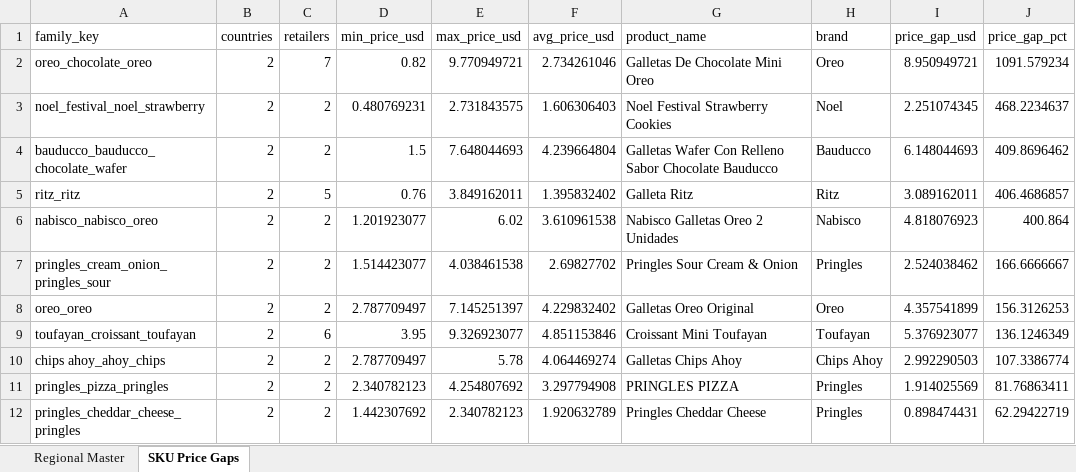
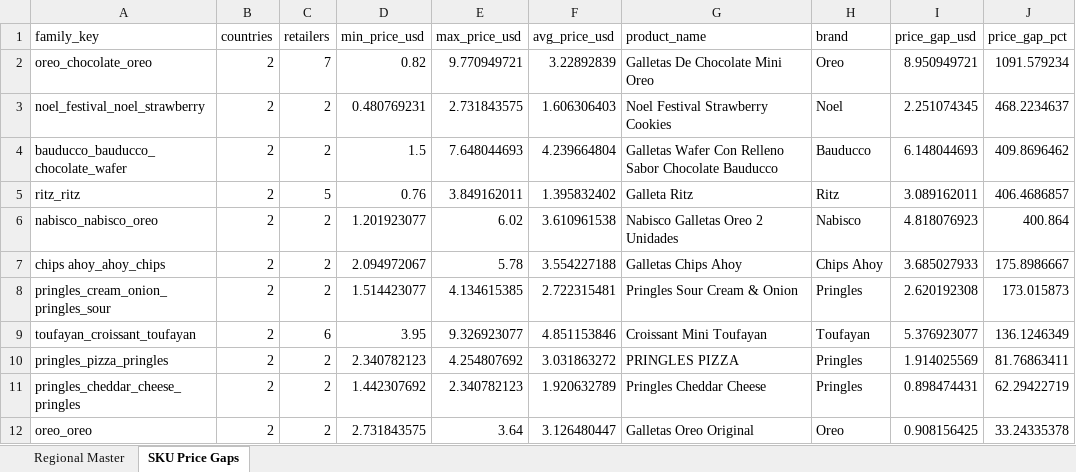
Before and after one commit to Colmau1971/caribbean_retail_ai, an Excel workbook: streamlit_data/caribbean_master_latest.xlsx, sheet SKU Price Gaps, drawn as a sheet; values as stored, in another font and other column widths than the file's, no borders; removed rows and columns are numbered as before the commit, all else as after; the diff names each change by its address in the sheet, - before the commit and + after, or states it on an @@ line.

```diff
--- a/streamlit_data/caribbean_master_latest.xlsx (sheet SKU Price Gaps)
+++ b/streamlit_data/caribbean_master_latest.xlsx (sheet SKU Price Gaps)
-F2 (avg_price_usd): 2.734261046
+F2 (avg_price_usd): 3.22892839
+row 7: chips ahoy_ahoy_chips | 2 | 2 | 2.094972067 | 5.78 | 3.554227188 | Galletas Chips Ahoy | Chips Ahoy | 3.685027933 | 175.8986667
-E8 (max_price_usd): 4.038461538
+E8 (max_price_usd): 4.134615385
-F8 (avg_price_usd): 2.69827702
+F8 (avg_price_usd): 2.722315481
-I8 (price_gap_usd): 2.524038462
+I8 (price_gap_usd): 2.620192308
-J8 (price_gap_pct): 166.6666667
+J8 (price_gap_pct): 173.015873
-row 8: oreo_oreo | 2 | 2 | 2.787709497 | 7.145251397 | 4.229832402 | Galletas Oreo Original | Oreo | 4.357541899 | 156.3126253
-row 10: chips ahoy_ahoy_chips | 2 | 2 | 2.787709497 | 5.78 | 4.064469274 | Galletas Chips Ahoy | Chips Ahoy | 2.992290503 | 107.3386774
-F10 (avg_price_usd): 3.297794908
+F10 (avg_price_usd): 3.031863272
+row 12: oreo_oreo | 2 | 2 | 2.731843575 | 3.64 | 3.126480447 | Galletas Oreo Original | Oreo | 0.908156425 | 33.24335378
```
Also changed, not shown: sheet Regional Master, streamlit_data/price_alerts.xlsx, streamlit_data/regional_insights.xlsx, 2 other files.
